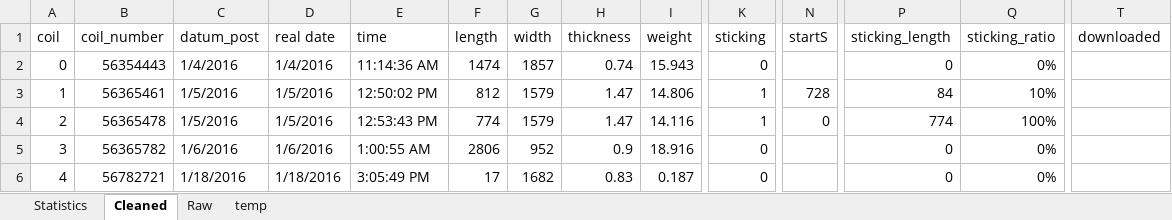
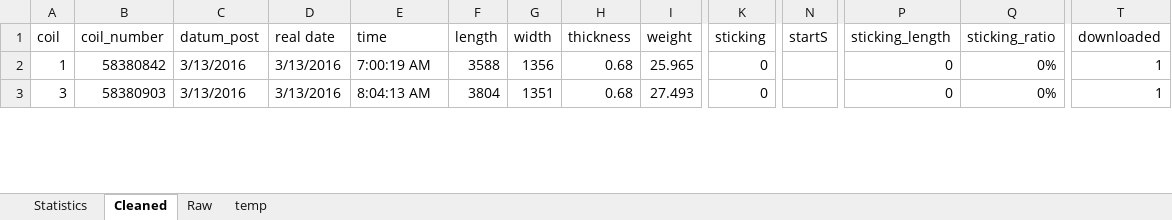
Before and after one commit to hugueschips/taf, an Excel workbook: excel/spring_2016.xlsx, sheet Cleaned, drawn as a sheet; only a part is shown, gaps mark what is left out; values as stored, in another font and other column widths than the file's, no cell formats; removed rows and columns are numbered as before the commit, all else as after; rows hold the shown columns only; the diff covers the shown part only; the diff names each change by its address in the sheet, - before the commit and + after, or states it on an @@ line.

```diff
--- a/excel/spring_2016.xlsx (sheet Cleaned)
+++ b/excel/spring_2016.xlsx (sheet Cleaned)
-row 2: 0 | 56354443 | 1/4/2016 | 1/4/2016 | 11:14:36 AM | 1474 | 1857 | 0.74 | 15.943 | 0 |  | 0 | 0%
-B2 (coil_number): 56365461
+B2 (coil_number): 58380842
-C2 (datum_post): 1/5/2016
+C2 (datum_post): 3/13/2016
-D2 (real date): 1/5/2016
+D2 (real date): 3/13/2016
-E2 (time): 12:50:02 PM
+E2 (time): 7:00:19 AM
-F2 (length): 812
+F2 (length): 3588
-G2 (width): 1579
+G2 (width): 1356
-H2 (thickness): 1.47
+H2 (thickness): 0.68
-I2 (weight): 14.806
+I2 (weight): 25.965
-K2 (sticking): 1
+K2 (sticking): 0
-N2 (startS): 728
+N2 (startS): (empty)
-P2 (sticking_length): 84
+P2 (sticking_length): 0
-Q2 (sticking_ratio): 10%
+Q2 (sticking_ratio): 0%
-T2 (downloaded): (empty)
+T2 (downloaded): 1
-row 4: 2 | 56365478 | 1/5/2016 | 1/5/2016 | 12:53:43 PM | 774 | 1579 | 1.47 | 14.116 | 1 | 0 | 774 | 100%
-B3 (coil_number): 56365782
+B3 (coil_number): 58380903
-C3 (datum_post): 1/6/2016
+C3 (datum_post): 3/13/2016
-D3 (real date): 1/6/2016
+D3 (real date): 3/13/2016
-E3 (time): 1:00:55 AM
+E3 (time): 8:04:13 AM
-F3 (length): 2806
+F3 (length): 3804
-G3 (width): 952
+G3 (width): 1351
-H3 (thickness): 0.9
+H3 (thickness): 0.68
-I3 (weight): 18.916
+I3 (weight): 27.493
-T3 (downloaded): (empty)
+T3 (downloaded): 1
-row 6: 4 | 56782721 | 1/18/2016 | 1/18/2016 | 3:05:49 PM | 17 | 1682 | 0.83 | 0.187 | 0 |  | 0 | 0%
```
Also changed, not shown: 25 added rows, 55 removed rows and 632 edited cells elsewhere in this sheet, sheet Statistics, cell formats, formulas that keep their value, charts or pictures, 48 other files.
